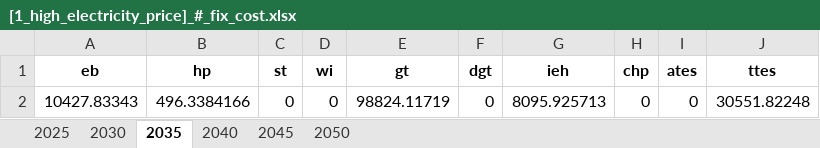
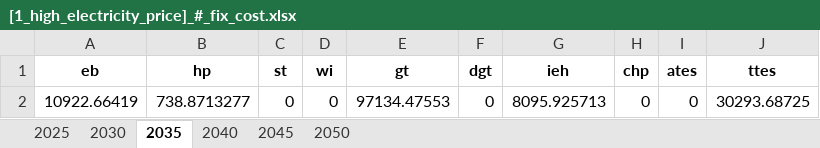
Before and after one commit to SimonJordan/district_thermal_energy_systems_with_power_markets, an Excel workbook: source_code/data/results/[1_high_electricity_price]_#_fix_cost.xlsx, sheet 2035, drawn as a sheet; values as stored, in another font and other column widths than the file's, no borders; the diff names each change by its address in the sheet, - before the commit and + after, or states it on an @@ line.

```diff
--- a/source_code/data/results/[1_high_electricity_price]_#_fix_cost.xlsx (sheet 2035)
+++ b/source_code/data/results/[1_high_electricity_price]_#_fix_cost.xlsx (sheet 2035)
-A2 (eb): 10427.83343
+A2 (eb): 10922.66419
-B2 (hp): 496.3384166
+B2 (hp): 738.8713277
-E2 (gt): 98824.11719
+E2 (gt): 97134.47553
-J2 (ttes): 30551.82248
+J2 (ttes): 30293.68725
```
Also changed, not shown: sheet 2040, sheet 2045, sheet 2050, sheet 2025, sheet 2030, source_code/data/results/[0_basic]_#_co2_price.xlsx, source_code/data/results/[0_basic]_#_fix_cost.xlsx, 39 other files.
